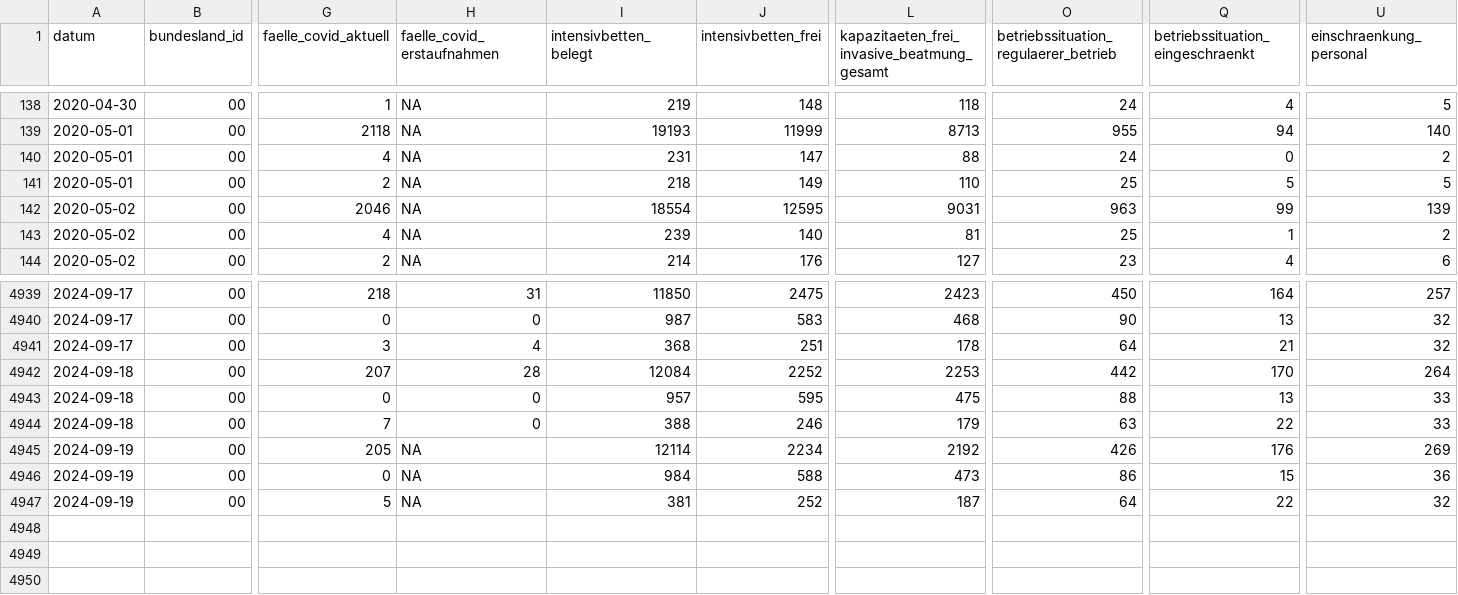
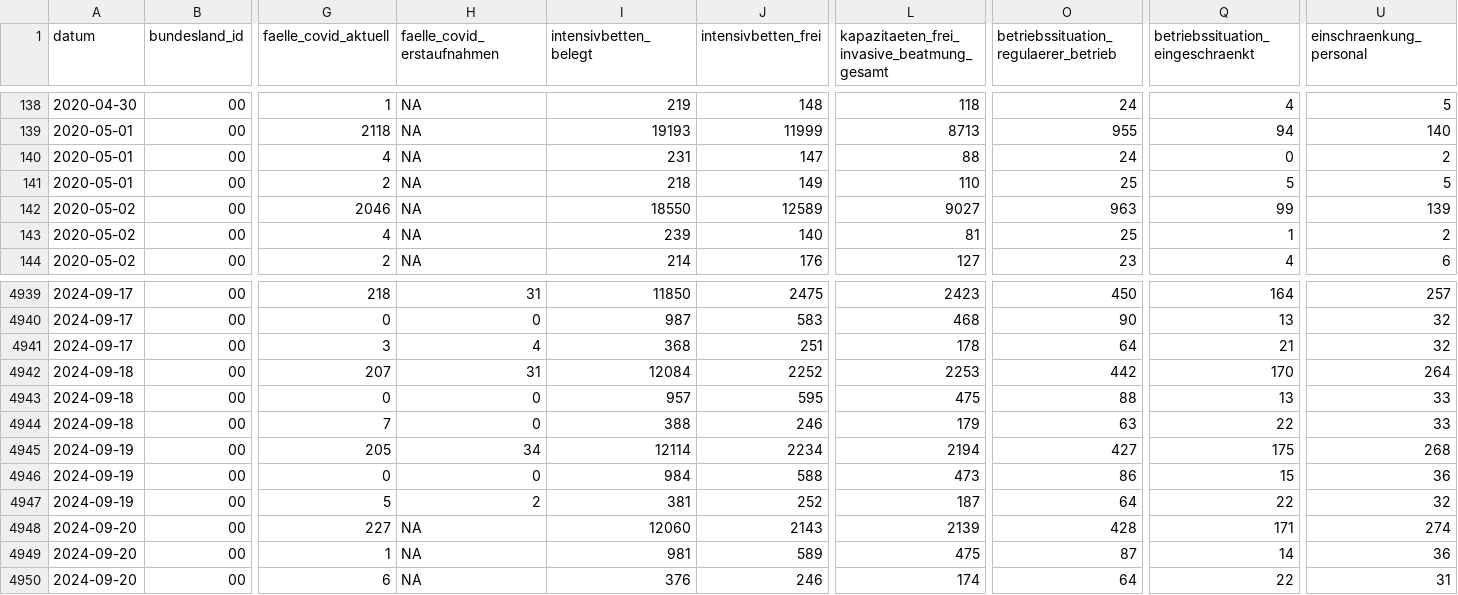
Before and after one commit to robert-koch-institut/Intensivkapazitaeten_und_COVID-19-Intensivbettenbelegung_in_Deutschland, a CSV file: Intensivregister_Deutschland_Kapazitaeten.csv, drawn as a sheet; only a part is shown, gaps mark what is left out; rows hold the shown columns only; the diff names each change by its address in the sheet, - before the commit and + after, or states it on an @@ line.

```diff
--- a/Intensivregister_Deutschland_Kapazitaeten.csv
+++ b/Intensivregister_Deutschland_Kapazitaeten.csv
-I142 (intensivbetten_belegt): 18554
+I142 (intensivbetten_belegt): 18550
-J142 (intensivbetten_frei): 12595
+J142 (intensivbetten_frei): 12589
-L142: 9031
+L142: 9027
-H4942 (faelle_covid_erstaufnahmen): 28
+H4942 (faelle_covid_erstaufnahmen): 31
-H4945 (faelle_covid_erstaufnahmen): NA
+H4945 (faelle_covid_erstaufnahmen): 34
-L4945: 2192
+L4945: 2194
-O4945: 426
+O4945: 427
-Q4945 (betriebssituation_eingeschraenkt): 176
+Q4945 (betriebssituation_eingeschraenkt): 175
-U4945 (einschraenkung_personal): 269
+U4945 (einschraenkung_personal): 268
-H4946 (faelle_covid_erstaufnahmen): NA
+H4946 (faelle_covid_erstaufnahmen): 0
-H4947 (faelle_covid_erstaufnahmen): NA
+H4947 (faelle_covid_erstaufnahmen): 2
+row 4948: 2024-09-20 | 00 | 227 | NA | 12060 | 2143 | 2139 | 428 | 171 | 274
+row 4949: 2024-09-20 | 00 | 1 | NA | 981 | 589 | 475 | 87 | 14 | 36
+row 4950: 2024-09-20 | 00 | 6 | NA | 376 | 246 | 174 | 64 | 22 | 31
```
Also changed, not shown: Intensivregister_Deutschland_Altersgruppen.csv, 8 other files.
